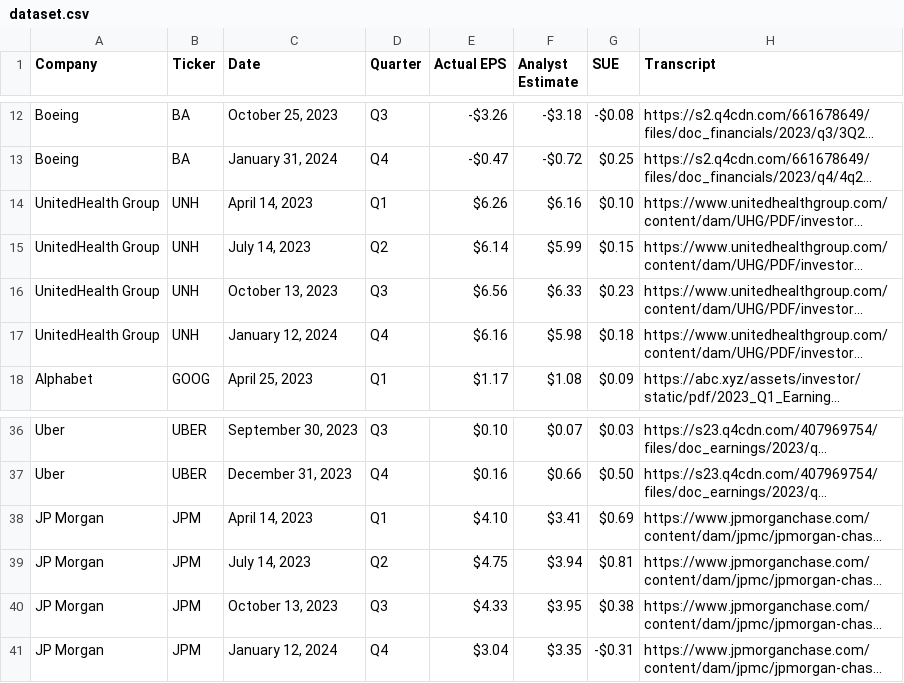
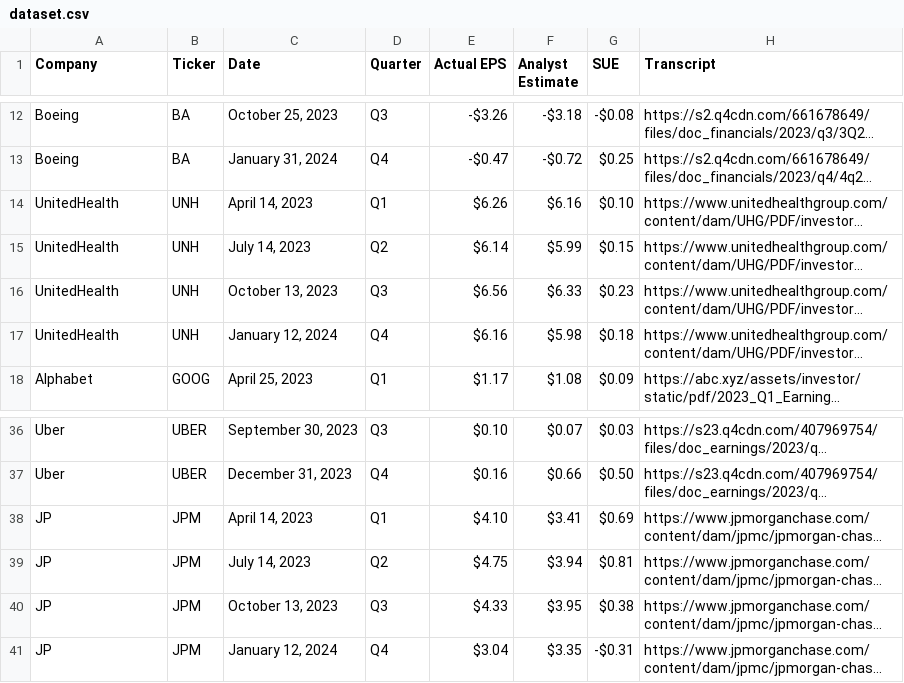
Before and after one commit to sdharanikota6/VIP, a CSV file: dataset.csv, drawn as a sheet; only a part is shown, gaps mark what is left out; long unchanged cells end in …; the diff names each change by its address in the sheet, - before the commit and + after, or states it on an @@ line.

```diff
--- a/dataset.csv
+++ b/dataset.csv
-A14:A17 (Company): UnitedHealth Group
+A14:A17 (Company): UnitedHealth
-A38:A41 (Company): JP Morgan
+A38:A41 (Company): JP
```
Also changed, not shown: 51 other files.
